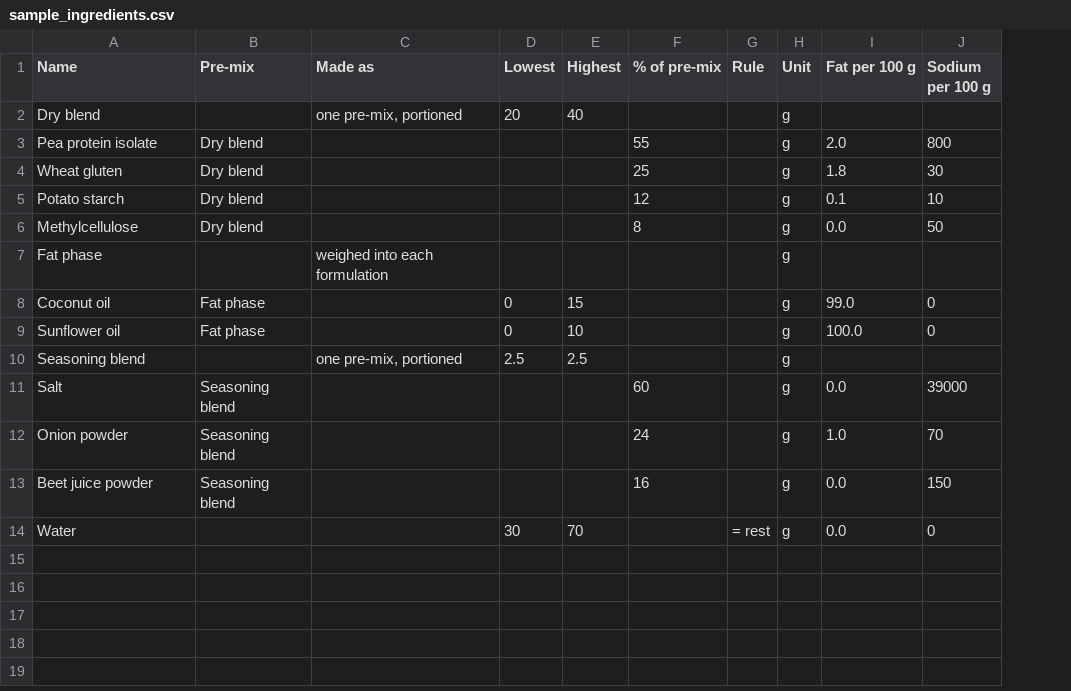
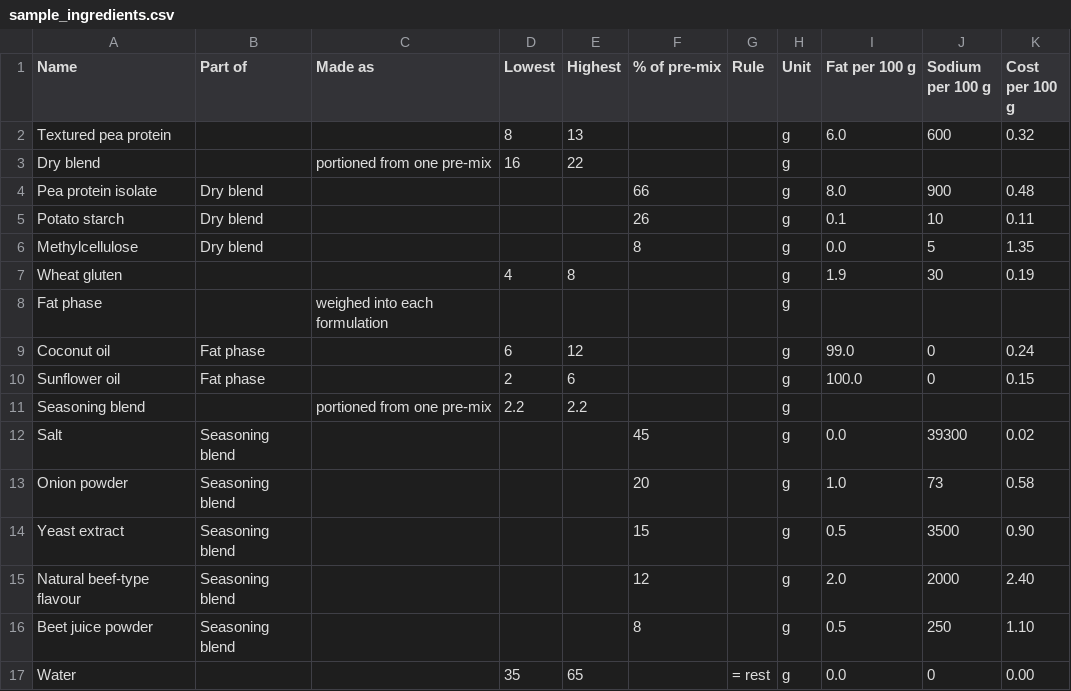
Before and after one commit to thomasat/food_opt, a CSV file: data/sample_ingredients.csv, drawn as a sheet; removed rows and columns are numbered as before the commit, all else as after; the diff names each change by its address in the sheet, - before the commit and + after, or states it on an @@ line.

```diff
--- a/data/sample_ingredients.csv
+++ b/data/sample_ingredients.csv
+column K (Cost per 100 g), rows 4-6: 0.48 | 0.11 | 1.35; rows 9-13: 0.24 | 0.15 |  | 0.02 | 0.58; rows 16-17: 1.10 | 0.00
-B1: Pre-mix
+B1: Part of
+row 2: Textured pea protein |  |  | 8 | 13 |  |  | g | 6.0 | 600 | 0.32
-C3 (Made as): one pre-mix, portioned
+C3 (Made as): portioned from one pre-mix
-D3 (Lowest): 20
+D3 (Lowest): 16
-E3 (Highest): 40
+E3 (Highest): 22
-F4 (% of pre-mix): 55
+F4 (% of pre-mix): 66
-I4 (Fat per 100 g): 2.0
+I4 (Fat per 100 g): 8.0
-J4 (Sodium per 100 g): 800
+J4 (Sodium per 100 g): 900
-row 4: Wheat gluten | Dry blend |  |  |  | 25 |  | g | 1.8 | 30
-F5 (% of pre-mix): 12
+F5 (% of pre-mix): 26
-J6 (Sodium per 100 g): 50
+J6 (Sodium per 100 g): 5
+row 7: Wheat gluten |  |  | 4 | 8 |  |  | g | 1.9 | 30 | 0.19
-D9 (Lowest): 0
+D9 (Lowest): 6
-E9 (Highest): 15
+E9 (Highest): 12
-D10 (Lowest): 0
+D10 (Lowest): 2
-E10 (Highest): 10
+E10 (Highest): 6
-C11 (Made as): one pre-mix, portioned
+C11 (Made as): portioned from one pre-mix
-D11 (Lowest): 2.5
+D11 (Lowest): 2.2
-E11 (Highest): 2.5
+E11 (Highest): 2.2
-F12 (% of pre-mix): 60
+F12 (% of pre-mix): 45
-J12 (Sodium per 100 g): 39000
+J12 (Sodium per 100 g): 39300
-F13 (% of pre-mix): 24
+F13 (% of pre-mix): 20
-J13 (Sodium per 100 g): 70
+J13 (Sodium per 100 g): 73
+row 14: Yeast extract | Seasoning blend |  |  |  | 15 |  | g | 0.5 | 3500 | 0.90
+row 15: Natural beef-type flavour | Seasoning blend |  |  |  | 12 |  | g | 2.0 | 2000 | 2.40
-F16 (% of pre-mix): 16
+F16 (% of pre-mix): 8
-I16 (Fat per 100 g): 0.0
+I16 (Fat per 100 g): 0.5
-J16 (Sodium per 100 g): 150
+J16 (Sodium per 100 g): 250
-D17 (Lowest): 30
+D17 (Lowest): 35
-E17 (Highest): 70
+E17 (Highest): 65
```
Also changed, not shown: 10 other files.
